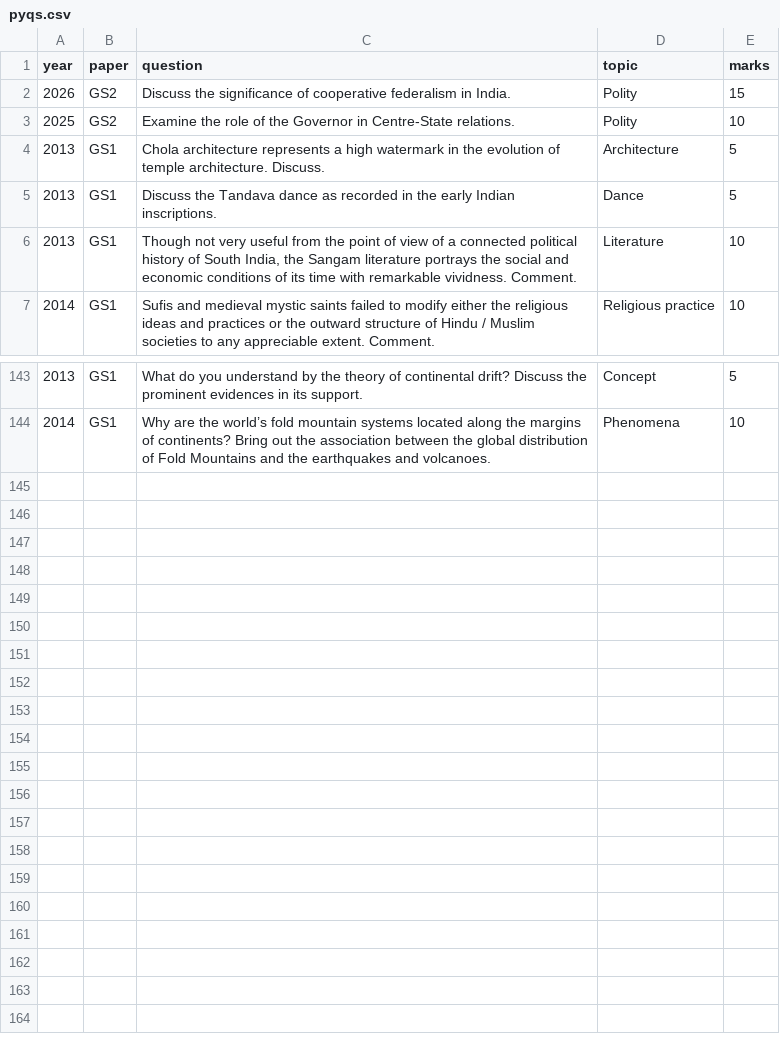
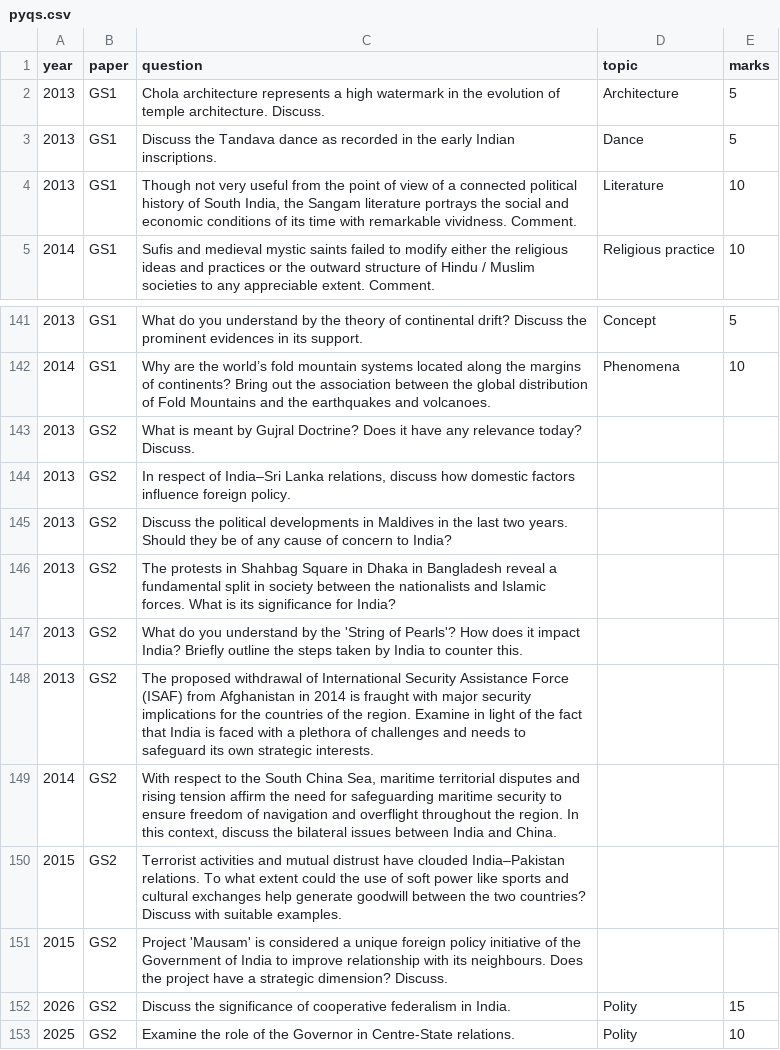
Before and after one commit to gondaaa143-afk/fateh27-bot, a CSV file: pyqs.csv, drawn as a sheet; only a part is shown, gaps mark what is left out.

Commit message:
Update pyqs.csv

```diff
--- a/pyqs.csv
+++ b/pyqs.csv
@@ -1,4 +1,2 @@
 year,paper,question,topic,marks
-2026,GS2,"Discuss the significance of cooperative federalism in India.",Polity,15
-2025,GS2,"Examine the role of the Governor in Centre-State relations.",Polity,10
 2013,GS1,Chola architecture represents a high watermark in the evolution of temple architecture. Discuss.,Architecture,5
@@ -144 +142,12 @@ year,paper,question,topic,marks
 2014,GS1,Why are the world’s fold mountain systems located along the margins of continents? Bring out the association between the global distribution of Fold Mountains and the earthquakes and volcanoes.,Phenomena,10
+2013,GS2,"What is meant by Gujral Doctrine? Does it have any relevance today? Discuss."
+2013,GS2,"In respect of India–Sri Lanka relations, discuss how domestic factors influence foreign policy."
+2013,GS2,"Discuss the political developments in Maldives in the last two years. Should they be of any cause of concern to India?"
+2013,GS2,"The protests in Shahbag Square in Dhaka in Bangladesh reveal a fundamental split in society between the nationalists and Islamic forces. What is its significance for India?"
+2013,GS2,"What do you understand by the 'String of Pearls'? How does it impact India? Briefly outline the steps taken by India to counter this."
+2013,GS2,"The proposed withdrawal of International Security Assistance Force (ISAF) from Afghanistan in 2014 is fraught with major security implications for the countries of the region. Examine in light of the fact that India is faced with a plethora of challenges and needs to safeguard its own strategic interests."
+2014,GS2,"With respect to the South China Sea, maritime territorial disputes and rising tension affirm the need for safeguarding maritime security to ensure freedom of navigation and overflight throughout the region. In this context, discuss the bilateral issues between India and China."
+2015,GS2,"Terrorist activities and mutual distrust have clouded India–Pakistan relations. To what extent could the use of soft power like sports and cultural exchanges help generate goodwill between the two countries? Discuss with suitable examples."
+2015,GS2,"Project 'Mausam' is considered a unique foreign policy initiative of the Government of India to improve relationship with its neighbours. Does the project have a strategic dimension? Discuss."
+2026,GS2,"Discuss the significance of cooperative federalism in India.",Polity,15
+2025,GS2,"Examine the role of the Governor in Centre-State relations.",Polity,10
```
